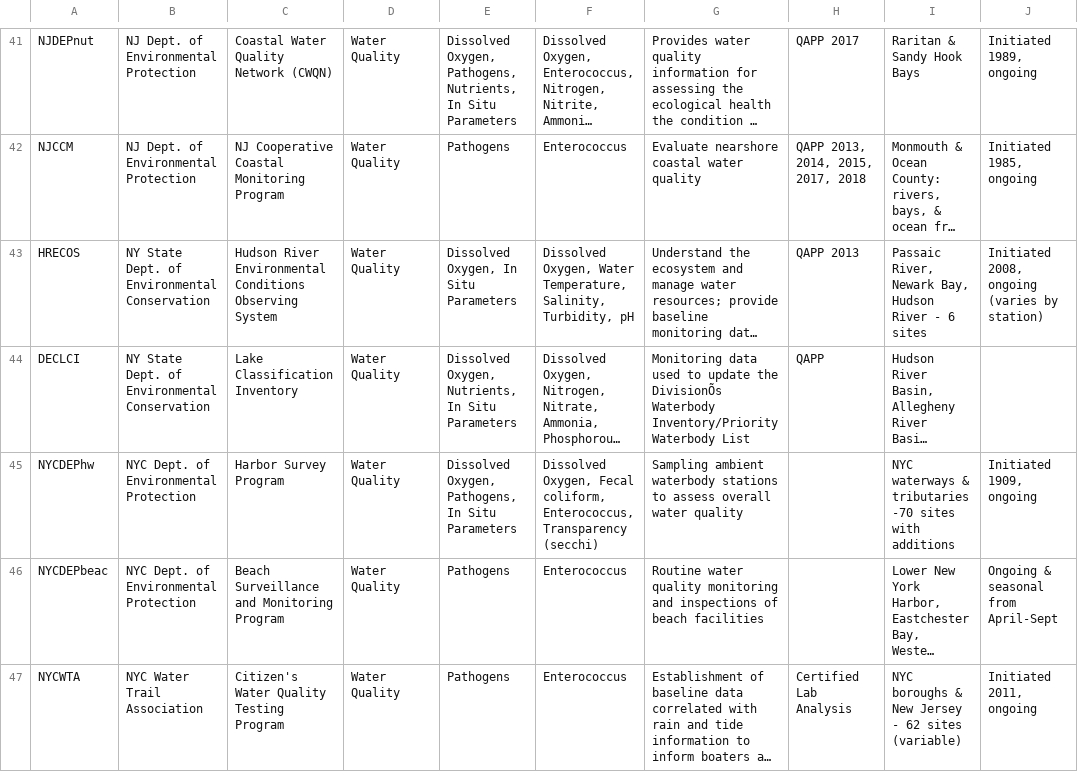
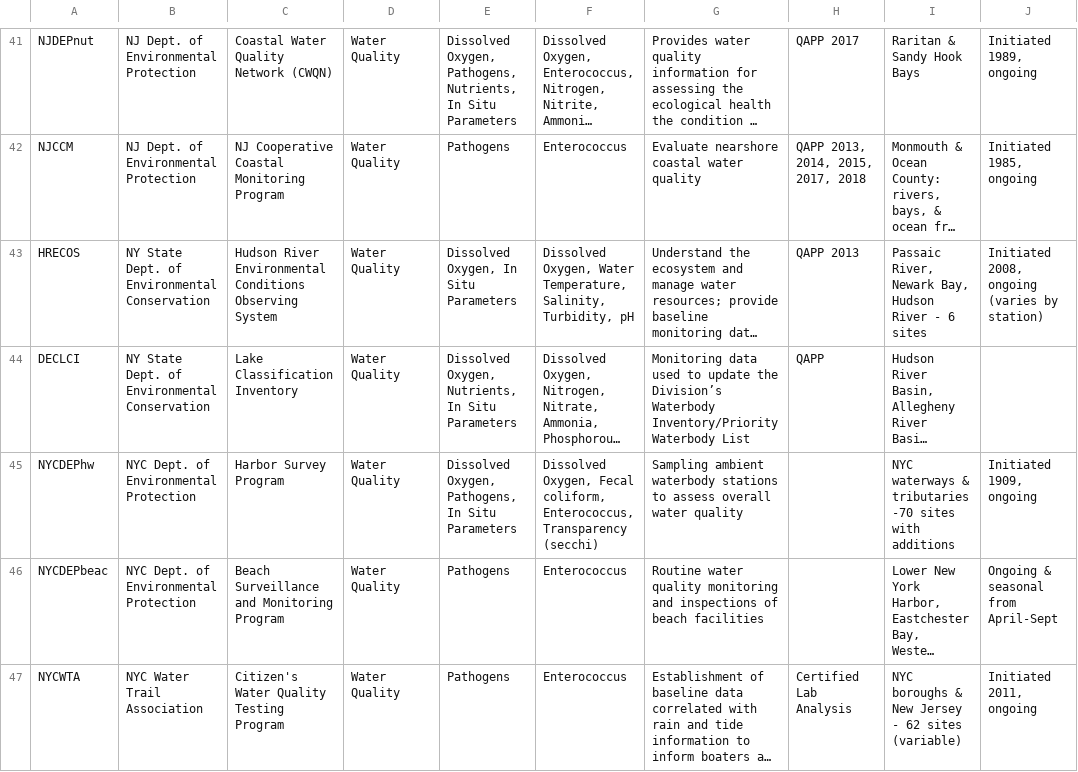
Before and after one commit to ebrelsford/hep-emp, a CSV file: src/data/programs.csv, drawn as a sheet; only a part is shown, gaps mark what is left out; long unchanged cells end in …; the diff names each change by its address in the sheet, - before the commit and + after, or states it on an @@ line.

Commit message:
Latest programs list

```diff
--- a/src/data/programs.csv
+++ b/src/data/programs.csv
-G44: …update the DivisionÕs Waterbody Inventory/Priority…
+G44: …update the Division’s Waterbody Inventory/Priority…
```
